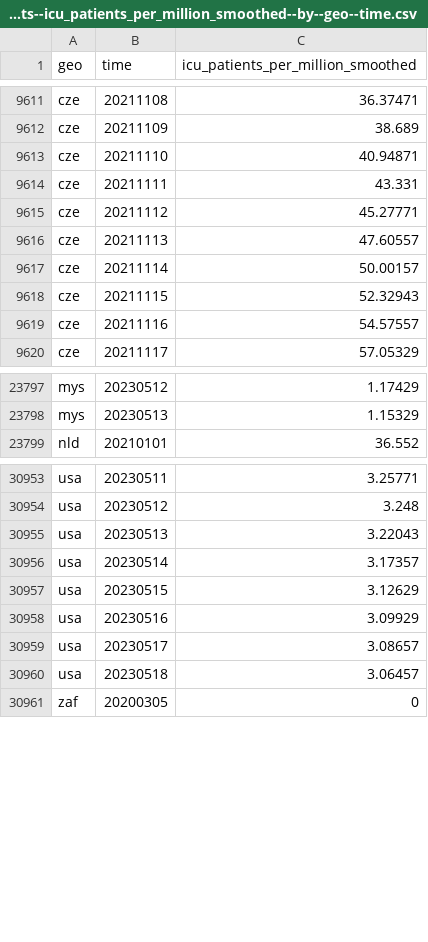
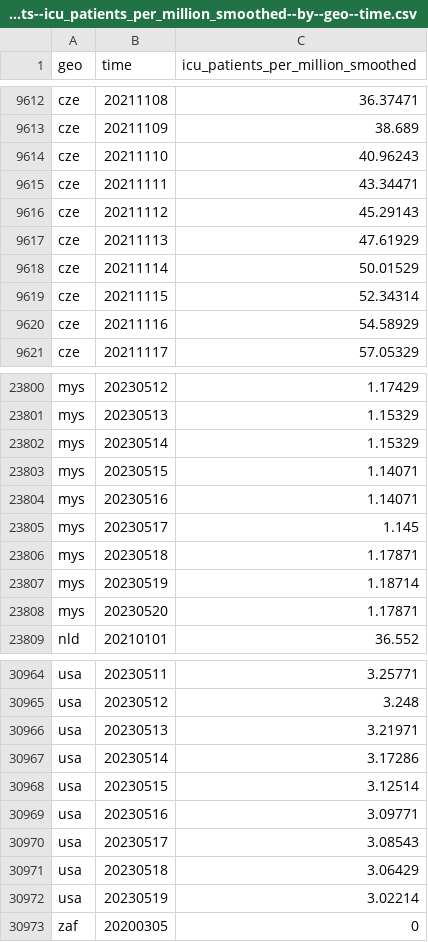
Before and after one commit to open-numbers/ddf--open_numbers--owid_covid_19, a CSV file: ddf--datapoints--icu_patients_per_million_smoothed--by--geo--time.csv, drawn as a sheet; only a part is shown, gaps mark what is left out; the diff covers the shown part only.

```diff
--- a/ddf--datapoints--icu_patients_per_million_smoothed--by--geo--time.csv
+++ b/ddf--datapoints--icu_patients_per_million_smoothed--by--geo--time.csv
@@ -9612,9 +9613,9 @@ cze,20211108,36.37471
 cze,20211109,38.689
-cze,20211110,40.94871
-cze,20211111,43.331
-cze,20211112,45.27771
-cze,20211113,47.60557
-cze,20211114,50.00157
-cze,20211115,52.32943
-cze,20211116,54.57557
+cze,20211110,40.96243
+cze,20211111,43.34471
+cze,20211112,45.29143
+cze,20211113,47.61929
+cze,20211114,50.01529
+cze,20211115,52.34314
+cze,20211116,54.58929
 cze,20211117,57.05329
@@ -23798,2 +23801,9 @@ mys,20230512,1.17429
 mys,20230513,1.15329
+mys,20230514,1.15329
+mys,20230515,1.14071
+mys,20230516,1.14071
+mys,20230517,1.145
+mys,20230518,1.17871
+mys,20230519,1.18714
+mys,20230520,1.17871
 nld,20210101,36.552
@@ -30954,8 +30965,9 @@ usa,20230511,3.25771
 usa,20230512,3.248
-usa,20230513,3.22043
-usa,20230514,3.17357
-usa,20230515,3.12629
-usa,20230516,3.09929
-usa,20230517,3.08657
-usa,20230518,3.06457
+usa,20230513,3.21971
+usa,20230514,3.17286
+usa,20230515,3.12514
+usa,20230516,3.09771
+usa,20230517,3.08543
+usa,20230518,3.06429
+usa,20230519,3.02214
 zaf,20200305,0
```
Also changed, not shown: 4 added rows and 2 edited cells elsewhere in this file, ddf--datapoints--hosp_patients_per_million--by--geo--time.csv, ddf--datapoints--hosp_patients_per_million_smoothed--by--geo--time.csv, 47 other files.
